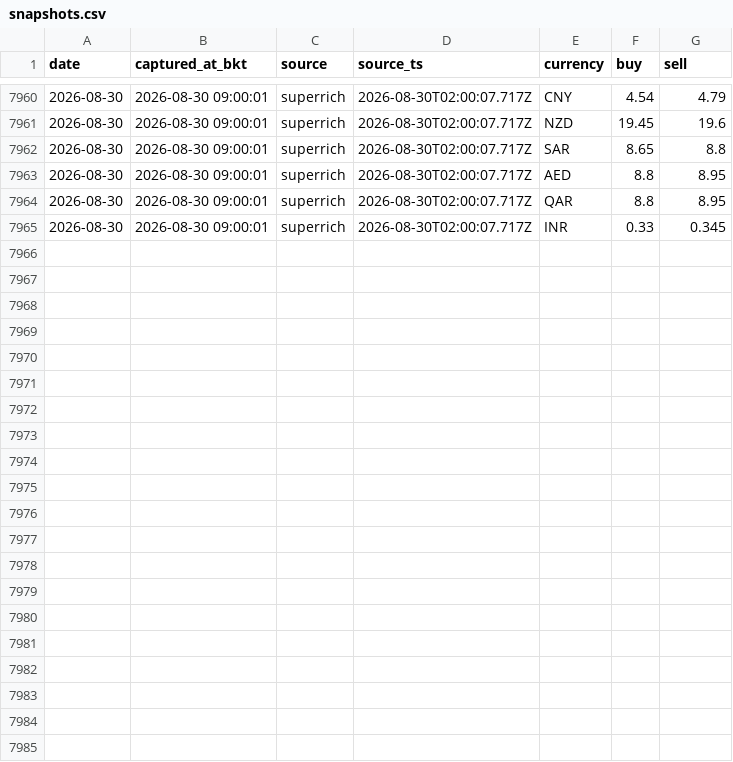
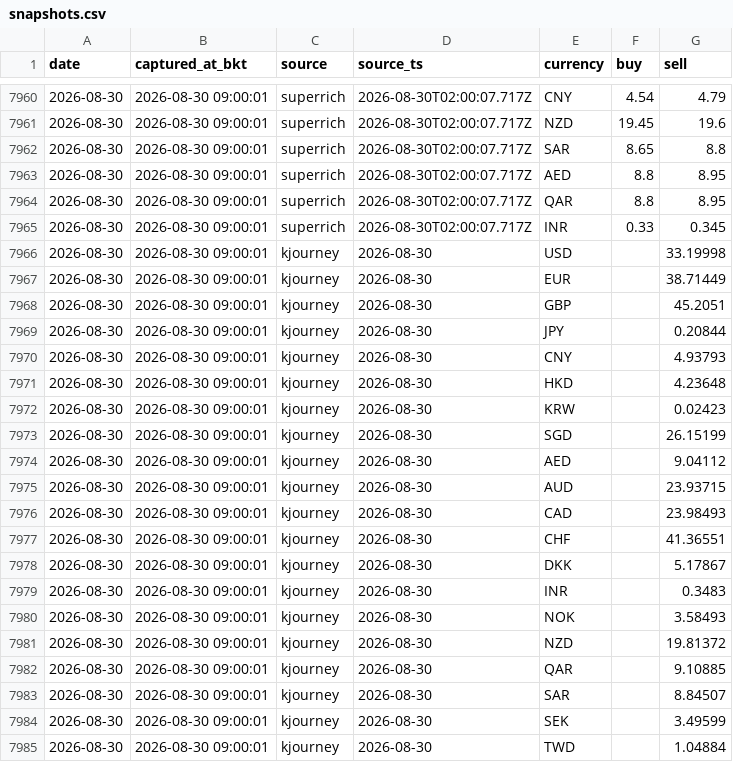
Before and after one commit to vsupakatitham-cloud/fx-dashboard, a CSV file: data/snapshots.csv, drawn as a sheet; only a part is shown, gaps mark what is left out; the diff names each change by its address in the sheet, - before the commit and + after, or states it on an @@ line.

Commit message:
data: update FX snapshots 2026-08-30

```diff
--- a/data/snapshots.csv
+++ b/data/snapshots.csv
+row 7966: 2026-08-30 | 2026-08-30 09:00:01 | kjourney | 2026-08-30 | USD |  | 33.19998
+row 7967: 2026-08-30 | 2026-08-30 09:00:01 | kjourney | 2026-08-30 | EUR |  | 38.71449
+row 7968: 2026-08-30 | 2026-08-30 09:00:01 | kjourney | 2026-08-30 | GBP |  | 45.2051
+row 7969: 2026-08-30 | 2026-08-30 09:00:01 | kjourney | 2026-08-30 | JPY |  | 0.20844
+row 7970: 2026-08-30 | 2026-08-30 09:00:01 | kjourney | 2026-08-30 | CNY |  | 4.93793
+row 7971: 2026-08-30 | 2026-08-30 09:00:01 | kjourney | 2026-08-30 | HKD |  | 4.23648
+row 7972: 2026-08-30 | 2026-08-30 09:00:01 | kjourney | 2026-08-30 | KRW |  | 0.02423
+row 7973: 2026-08-30 | 2026-08-30 09:00:01 | kjourney | 2026-08-30 | SGD |  | 26.15199
+row 7974: 2026-08-30 | 2026-08-30 09:00:01 | kjourney | 2026-08-30 | AED |  | 9.04112
+row 7975: 2026-08-30 | 2026-08-30 09:00:01 | kjourney | 2026-08-30 | AUD |  | 23.93715
+row 7976: 2026-08-30 | 2026-08-30 09:00:01 | kjourney | 2026-08-30 | CAD |  | 23.98493
+row 7977: 2026-08-30 | 2026-08-30 09:00:01 | kjourney | 2026-08-30 | CHF |  | 41.36551
+row 7978: 2026-08-30 | 2026-08-30 09:00:01 | kjourney | 2026-08-30 | DKK |  | 5.17867
+row 7979: 2026-08-30 | 2026-08-30 09:00:01 | kjourney | 2026-08-30 | INR |  | 0.3483
+row 7980: 2026-08-30 | 2026-08-30 09:00:01 | kjourney | 2026-08-30 | NOK |  | 3.58493
+row 7981: 2026-08-30 | 2026-08-30 09:00:01 | kjourney | 2026-08-30 | NZD |  | 19.81372
+row 7982: 2026-08-30 | 2026-08-30 09:00:01 | kjourney | 2026-08-30 | QAR |  | 9.10885
+row 7983: 2026-08-30 | 2026-08-30 09:00:01 | kjourney | 2026-08-30 | SAR |  | 8.84507
+row 7984: 2026-08-30 | 2026-08-30 09:00:01 | kjourney | 2026-08-30 | SEK |  | 3.49599
+row 7985: 2026-08-30 | 2026-08-30 09:00:01 | kjourney | 2026-08-30 | TWD |  | 1.04884
```
Also changed, not shown: 3 other files.
